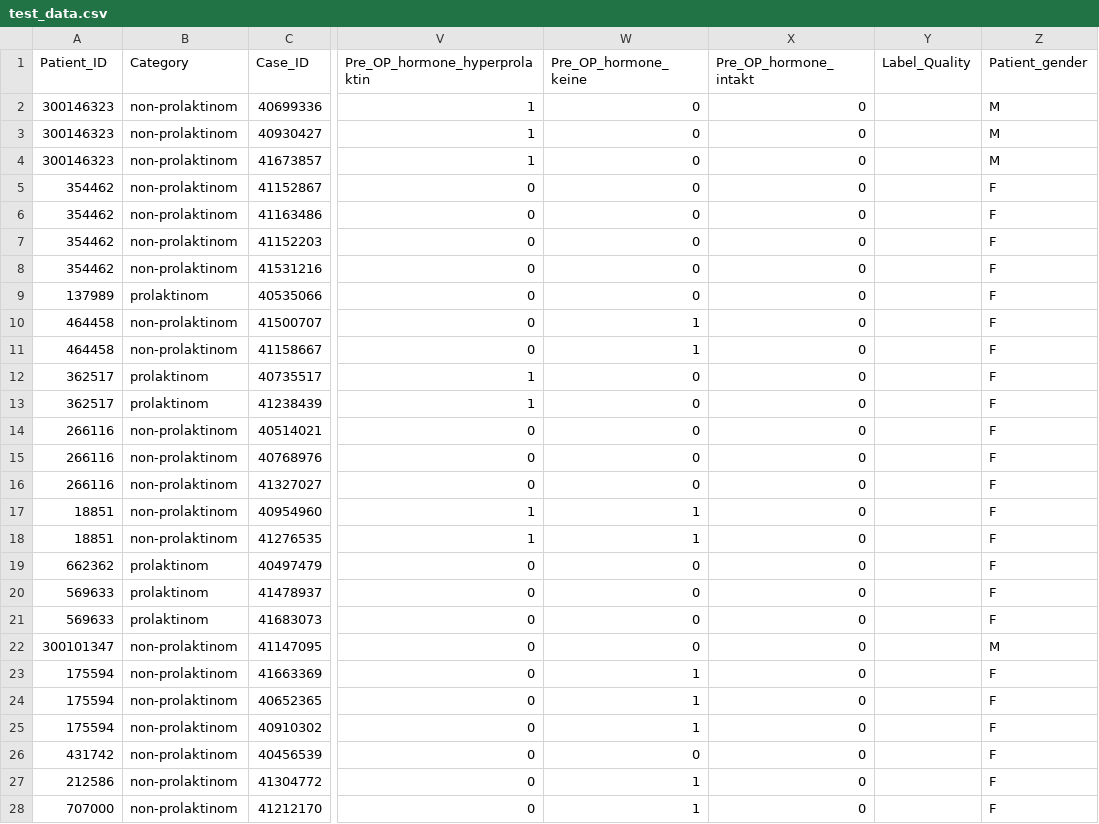
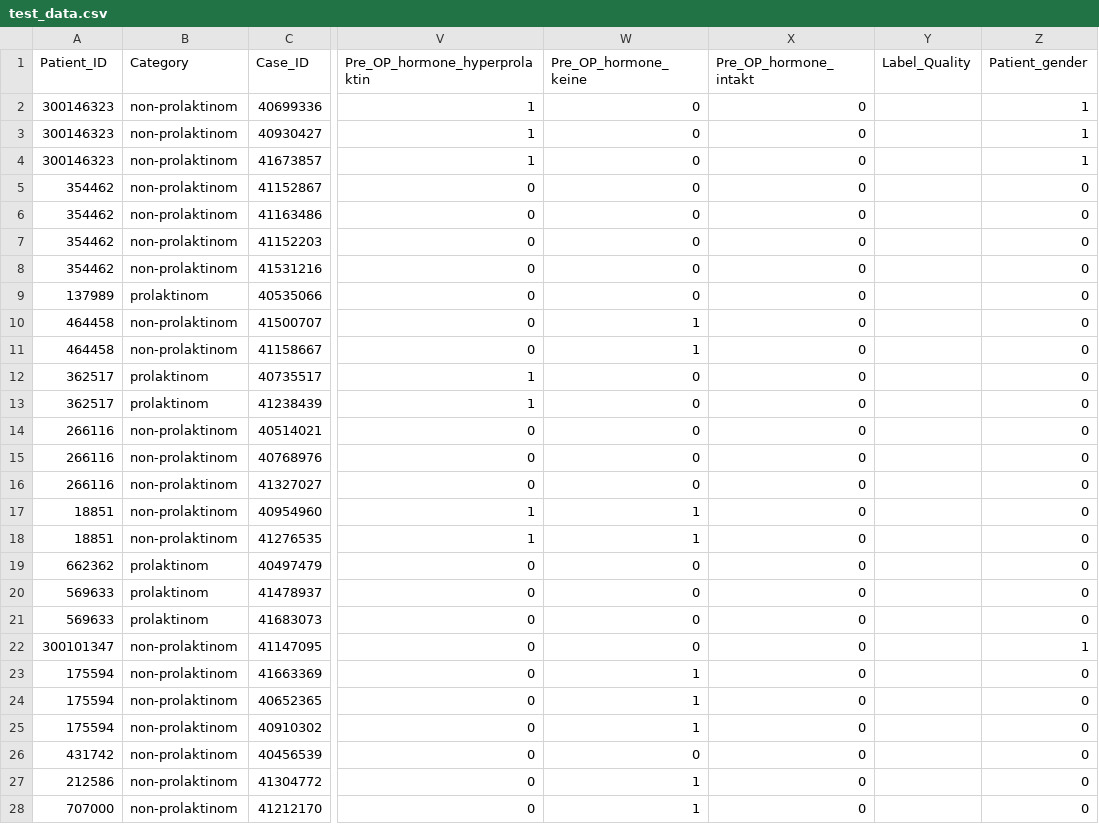
Before and after one commit to tmandelz/classification-prolactinoma, a CSV file: data/test_data.csv, drawn as a sheet; only a part is shown, gaps mark what is left out; the diff covers the shown part only; the diff names each change by its address in the sheet, - before the commit and + after, or states it on an @@ line.

Commit message:
add latest data

```diff
--- a/data/test_data.csv
+++ b/data/test_data.csv
-Z2:Z4 (Patient_gender): M
+Z2:Z4 (Patient_gender): 1
-Z5:Z21 (Patient_gender): F
+Z5:Z21 (Patient_gender): 0
-Z22 (Patient_gender): M
+Z22 (Patient_gender): 1
-Z23:Z28 (Patient_gender): F
+Z23:Z28 (Patient_gender): 0
```
Also changed, not shown: 46 edited cells elsewhere in this file, data/train_data.csv, raw_data/data_imputed.csv, 4 other files.
